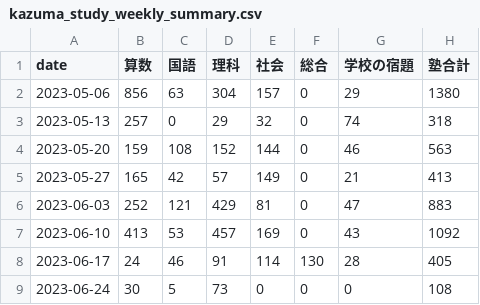
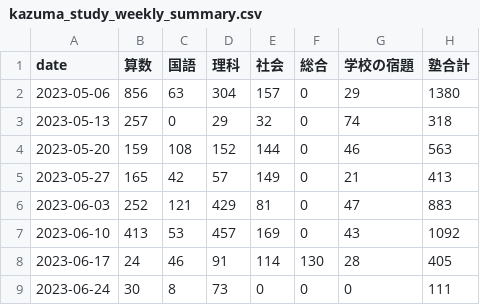
Before and after one commit to mustangsally1973/mustangasally1973.github.io, a CSV file: data/kazuma_study_weekly_summary.csv, drawn as a sheet.

```diff
--- a/data/kazuma_study_weekly_summary.csv
+++ b/data/kazuma_study_weekly_summary.csv
@@ -8,2 +8,2 @@ date,算数,国語,理科,社会,総合,学校の宿題,塾合計
 2023-06-17,24,46,91,114,130,28,405
-2023-06-24,30,5,73,0,0,0,108
+2023-06-24,30,8,73,0,0,0,111
```
Also changed, not shown: data/kazuma_study_daily_summary.csv, data/kazuma_study_recode.csv, 1 other file.
